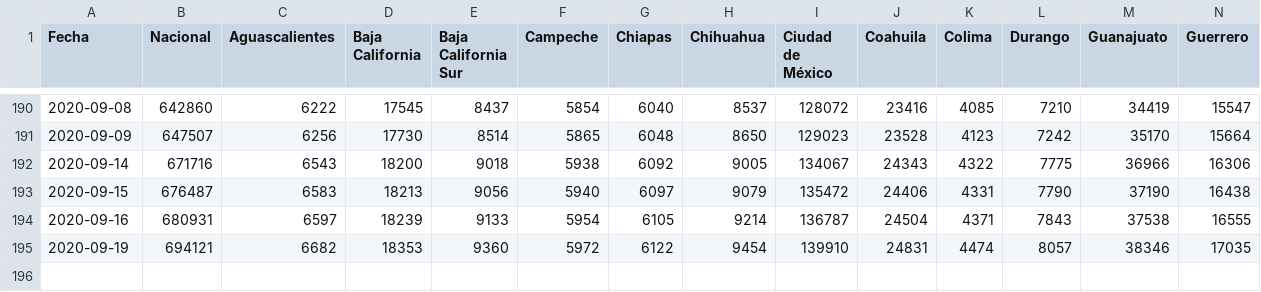
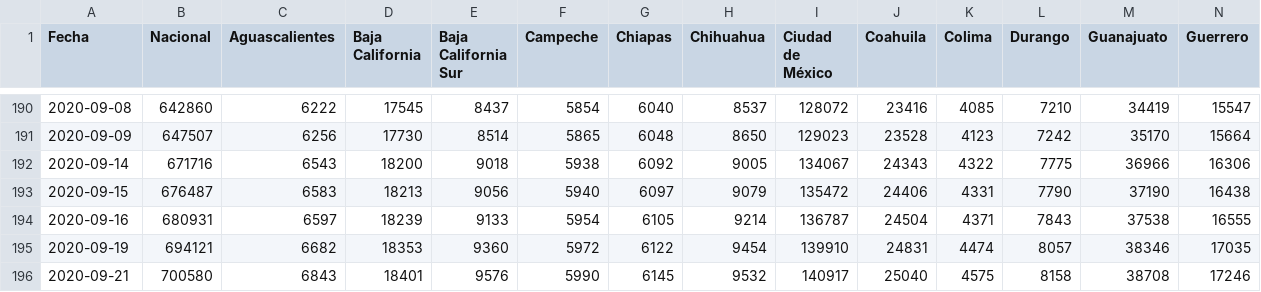
Before and after one commit to mexicovid19/covid-cases-timeseries, a CSV file: data/daily_totals/covid19_mex_confirmed_totals.csv, drawn as a sheet; only a part is shown, gaps mark what is left out; rows hold the shown columns only; the diff names each change by its address in the sheet, - before the commit and + after, or states it on an @@ line.

```diff
--- a/data/daily_totals/covid19_mex_confirmed_totals.csv
+++ b/data/daily_totals/covid19_mex_confirmed_totals.csv
+row 196: 2020-09-21 | 700580 | 6843 | 18401 | 9576 | 5990 | 6145 | 9532 | 140917 | 25040 | 4575 | 8158 | 38708 | 17246
```
Also changed, not shown: data/daily_totals/covid19_mex_awaiting_totals.csv, data/daily_totals/covid19_mex_deceased_totals.csv, 3 other files.
